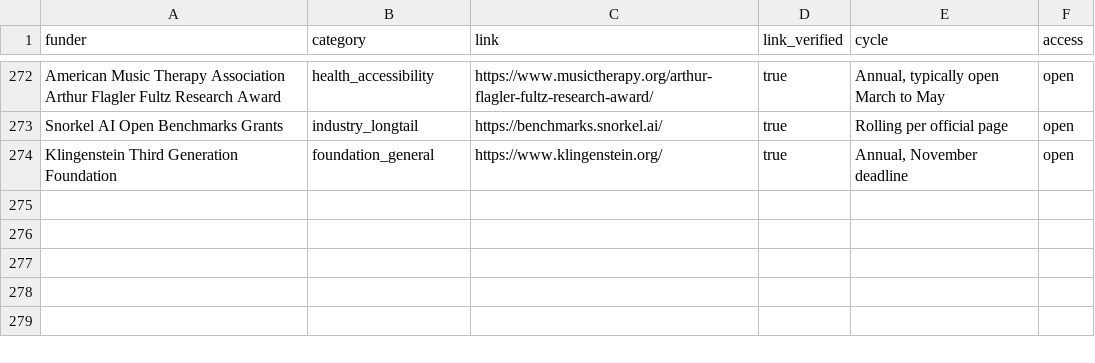
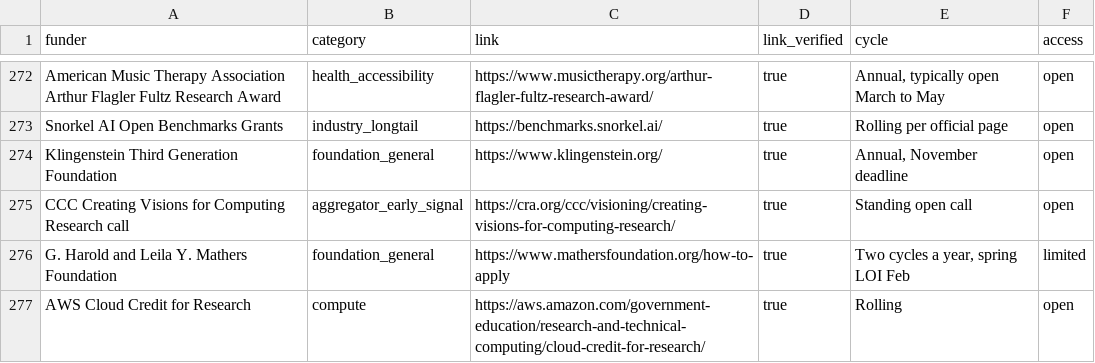
Before and after one commit to aquastar/computing-research-funding, a CSV file: data/funders.csv, drawn as a sheet; only a part is shown, gaps mark what is left out.

```diff
--- a/data/funders.csv
+++ b/data/funders.csv
@@ -274 +274,4 @@ Snorkel AI Open Benchmarks Grants,industry_longtail,https://benchmarks.snorkel.a
 Klingenstein Third Generation Foundation,foundation_general,https://www.klingenstein.org/,true,"Annual, November deadline",open
+CCC Creating Visions for Computing Research call,aggregator_early_signal,https://cra.org/ccc/visioning/creating-visions-for-computing-research/,true,Standing open call,open
+G. Harold and Leila Y. Mathers Foundation,foundation_general,https://www.mathersfoundation.org/how-to-apply,true,"Two cycles a year, spring LOI Feb",limited
+AWS Cloud Credit for Research,compute,https://aws.amazon.com/government-education/research-and-technical-computing/cloud-credit-for-research/,true,Rolling,open
```
Also changed, not shown: 5 other files.
